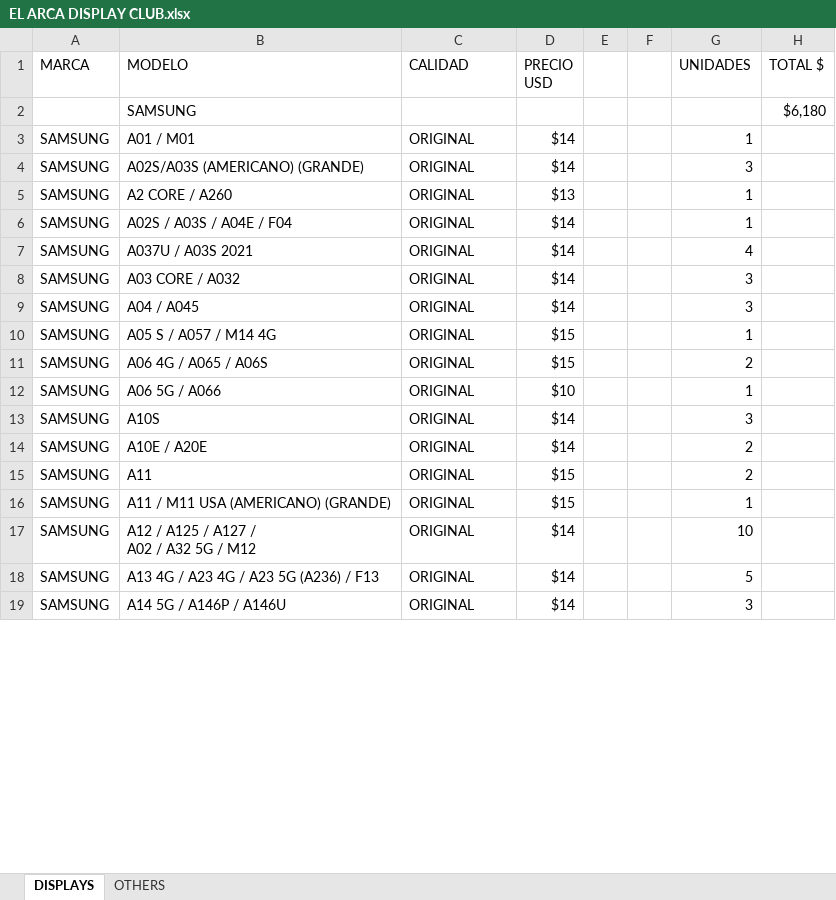
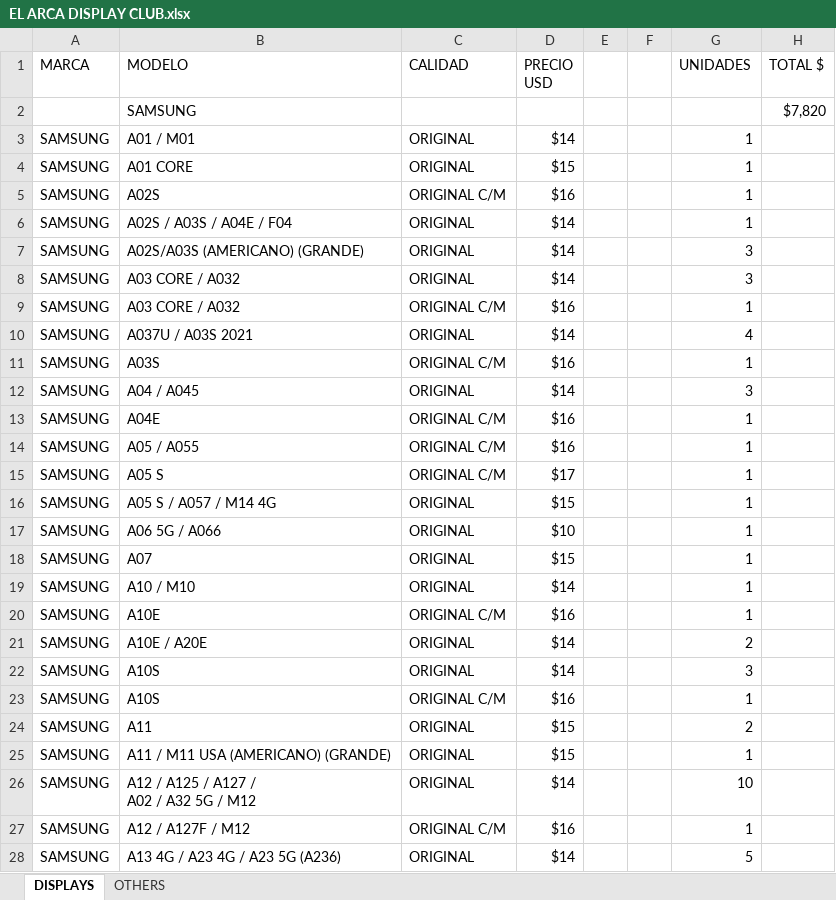
Before and after one commit to ch8-osvi/EL-ARCA-DISPLAY-CLUB, an Excel workbook: EL ARCA DISPLAY CLUB.xlsx, sheet DISPLAYS, drawn as a sheet; only a part is shown; the shorter side is filled out with more unchanged rows; values as stored, in another font and other column widths than the file's, no cell formats; conditional formats not drawn; removed rows and columns are numbered as before the commit, all else as after; the diff covers the shown part only; the diff names each change by its address in the sheet, - before the commit and + after, or states it on an @@ line.

Commit message:
chore: update data in EL ARCA DISPLAY CLUB spreadsheet

```diff
--- a/EL ARCA DISPLAY CLUB.xlsx (sheet DISPLAYS)
+++ b/EL ARCA DISPLAY CLUB.xlsx (sheet DISPLAYS)
-H2 (TOTAL $): $6,180
+H2 (TOTAL $): $7,820
+row 4: SAMSUNG | A01 CORE | ORIGINAL | $15 |  |  | 1
+row 5: SAMSUNG | A02S | ORIGINAL C/M | $16 |  |  | 1
+row 8: SAMSUNG | A03 CORE / A032 | ORIGINAL | $14 |  |  | 3
-B9 (MODELO): A2 CORE / A260
+B9 (MODELO): A03 CORE / A032
-C9 (CALIDAD): ORIGINAL
+C9 (CALIDAD): ORIGINAL C/M
-D9 (PRECIO USD): $13
+D9 (PRECIO USD): $16
-B11 (MODELO): A03 CORE / A032
+B11 (MODELO): A03S
-C11 (CALIDAD): ORIGINAL
+C11 (CALIDAD): ORIGINAL C/M
-D11 (PRECIO USD): $14
+D11 (PRECIO USD): $16
-G11 (UNIDADES): 3
+G11 (UNIDADES): 1
+row 13: SAMSUNG | A04E | ORIGINAL C/M | $16 |  |  | 1
+row 14: SAMSUNG | A05 / A055 | ORIGINAL C/M | $16 |  |  | 1
+row 15: SAMSUNG | A05 S | ORIGINAL C/M | $17 |  |  | 1
-row 11: SAMSUNG | A06 4G / A065 / A06S | ORIGINAL | $15 |  |  | 2
+row 18: SAMSUNG | A07 | ORIGINAL | $15 |  |  | 1
+row 19: SAMSUNG | A10 / M10 | ORIGINAL | $14 |  |  | 1
+row 20: SAMSUNG | A10E | ORIGINAL C/M | $16 |  |  | 1
+row 21: SAMSUNG | A10E / A20E | ORIGINAL | $14 |  |  | 2
-B23 (MODELO): A10E / A20E
+B23 (MODELO): A10S
-C23 (CALIDAD): ORIGINAL
+C23 (CALIDAD): ORIGINAL C/M
-D23 (PRECIO USD): $14
+D23 (PRECIO USD): $16
-G23 (UNIDADES): 2
+G23 (UNIDADES): 1
+row 27: SAMSUNG | A12 / A127F / M12 | ORIGINAL C/M | $16 |  |  | 1
-B28 (MODELO): A13 4G / A23 4G / A23 5G (A236) / F13
+B28 (MODELO): A13 4G / A23 4G / A23 5G (A236)
```
Also changed, not shown: 46 added rows, 2 removed rows, 22 moved rows and 27 edited cells elsewhere in this sheet, cell formats.
